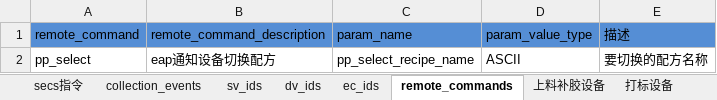
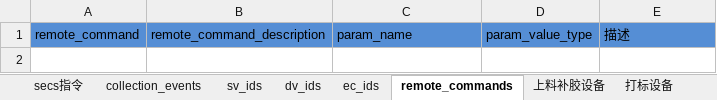
Before and after one commit to ChangYuan-Semiconductor-Equipment/equipment_sequence, an Excel workbook: equipment_sequence/chang_fei/jin_sha_jiang/jin_sha_jiang_manual.xlsx, sheet remote_commands, drawn as a sheet; values as stored, in another font and other column widths than the file's, no borders; the diff names each change by its address in the sheet, - before the commit and + after, or states it on an @@ line.

```diff
--- a/equipment_sequence/chang_fei/jin_sha_jiang/jin_sha_jiang_manual.xlsx (sheet remote_commands)
+++ b/equipment_sequence/chang_fei/jin_sha_jiang/jin_sha_jiang_manual.xlsx (sheet remote_commands)
-row 2: pp_select | eap通知设备切换配方 | pp_select_recipe_name | ASCII | 要切换的配方名称
```
Also changed, not shown: sheet secs指令, sheet 打标设备, 3 other files.
